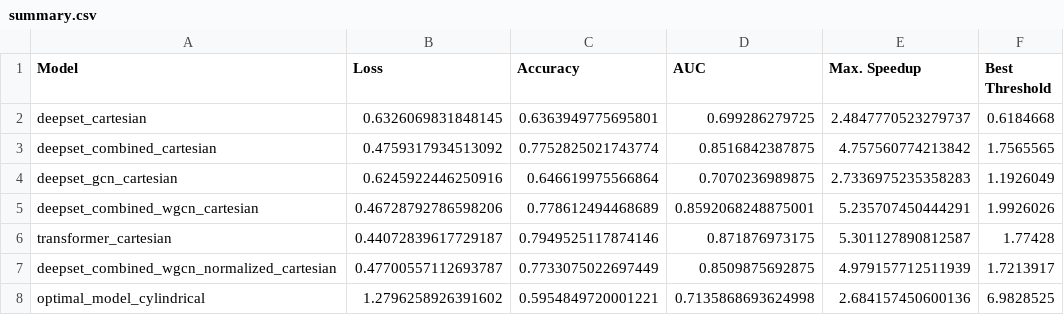
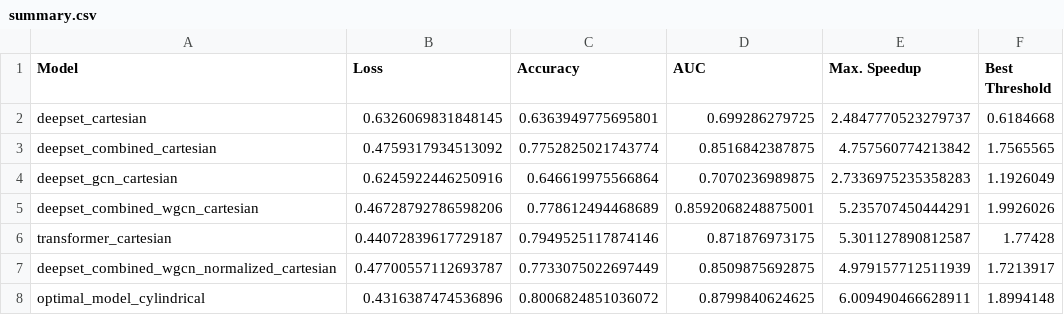
Before and after one commit to vyron-arvanitis/pp-lab, a CSV file: Evaluation_results/summary.csv, drawn as a sheet.

Commit message:
Conclusion written, optimal model update

```diff
--- a/Evaluation_results/summary.csv
+++ b/Evaluation_results/summary.csv
@@ -7,2 +7,2 @@ transformer_cartesian,0.44072839617729187,0.7949525117874146,0.871876973175,5.30
 deepset_combined_wgcn_normalized_cartesian,0.47700557112693787,0.7733075022697449,0.8509875692875,4.979157712511939,1.7213917
-optimal_model_cylindrical,1.2796258926391602,0.5954849720001221,0.7135868693624998,2.684157450600136,6.9828525
+optimal_model_cylindrical,0.4316387474536896,0.8006824851036072,0.8799840624625,6.009490466628911,1.8994148
```
Also changed, not shown: 15 other files.
